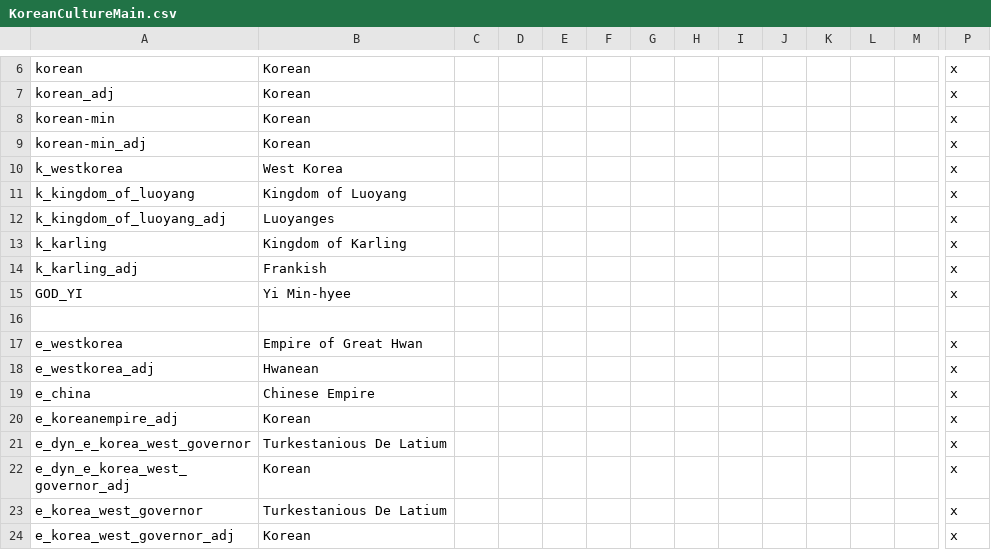
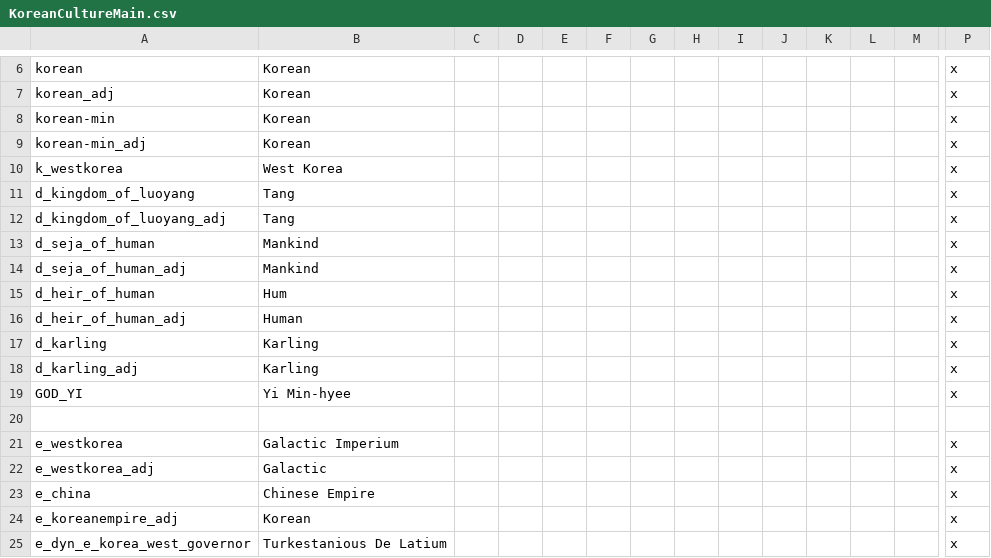
Before and after one commit to UKKRHEE/jonghapmod, a CSV file: localisation/KoreanCultureMain.csv, drawn as a sheet; only a part is shown, gaps mark what is left out; the shorter side is filled out with more unchanged rows; addresses are those after the commit; rows hold the shown columns only; the diff names each change by its address in the sheet, - before the commit and + after, or states it on an @@ line.

```diff
--- a/localisation/KoreanCultureMain.csv
+++ b/localisation/KoreanCultureMain.csv
-A11: k_kingdom_of_luoyang
+A11: d_kingdom_of_luoyang
-B11: Kingdom of Luoyang
+B11: Tang
-A12: k_kingdom_of_luoyang_adj
+A12: d_kingdom_of_luoyang_adj
-B12: Luoyanges
+B12: Tang
+row 13: d_seja_of_human | Mankind |  |  |  |  |  |  |  |  |  |  |  | x
+row 14: d_seja_of_human_adj | Mankind |  |  |  |  |  |  |  |  |  |  |  | x
+row 15: d_heir_of_human | Hum |  |  |  |  |  |  |  |  |  |  |  | x
+row 16: d_heir_of_human_adj | Human |  |  |  |  |  |  |  |  |  |  |  | x
-A17: k_karling
+A17: d_karling
-B17: Kingdom of Karling
+B17: Karling
-A18: k_karling_adj
+A18: d_karling_adj
-B18: Frankish
+B18: Karling
-B21: Empire of Great Hwan
+B21: Galactic Imperium
-B22: Hwanean
+B22: Galactic
```
Also changed, not shown: 27 other files.
